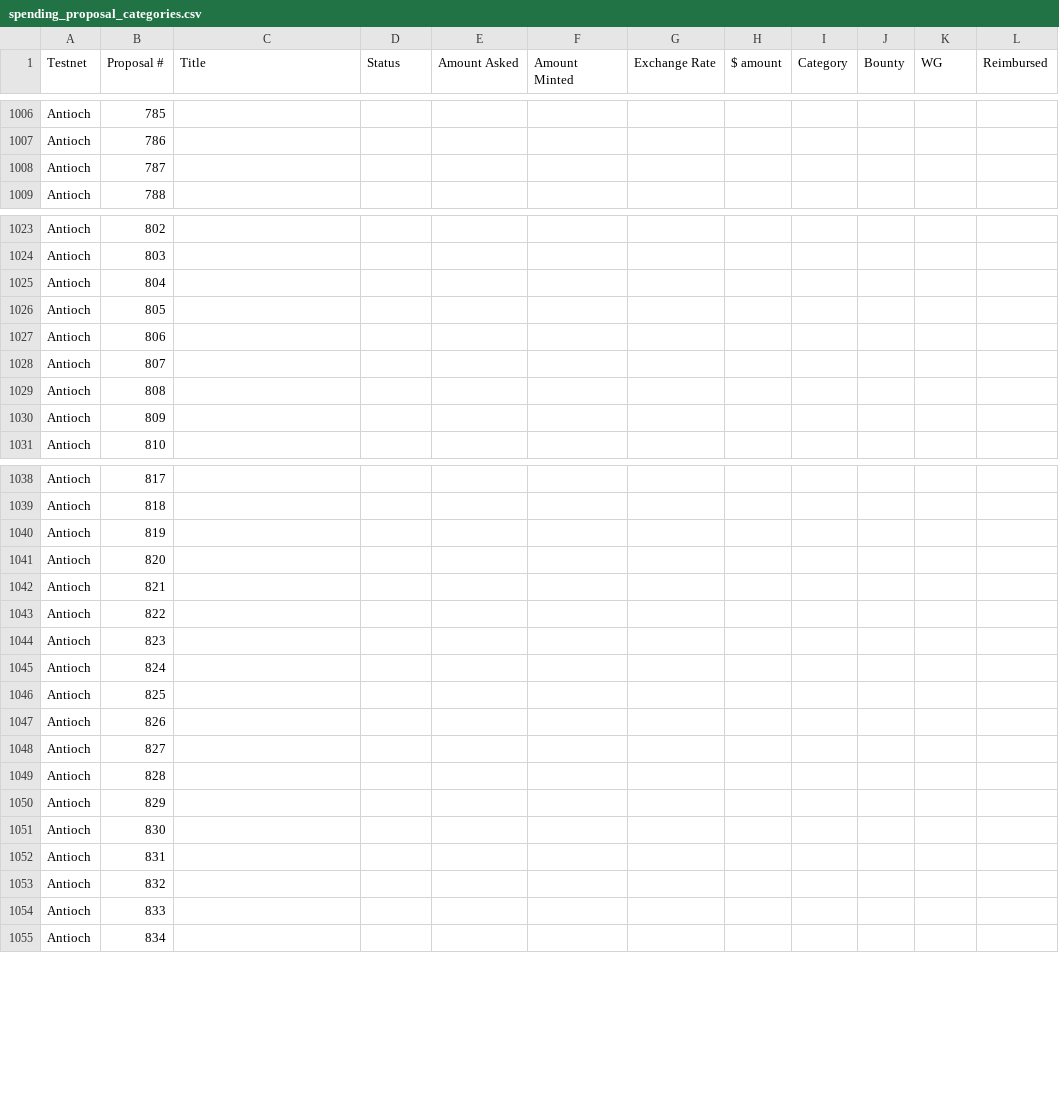
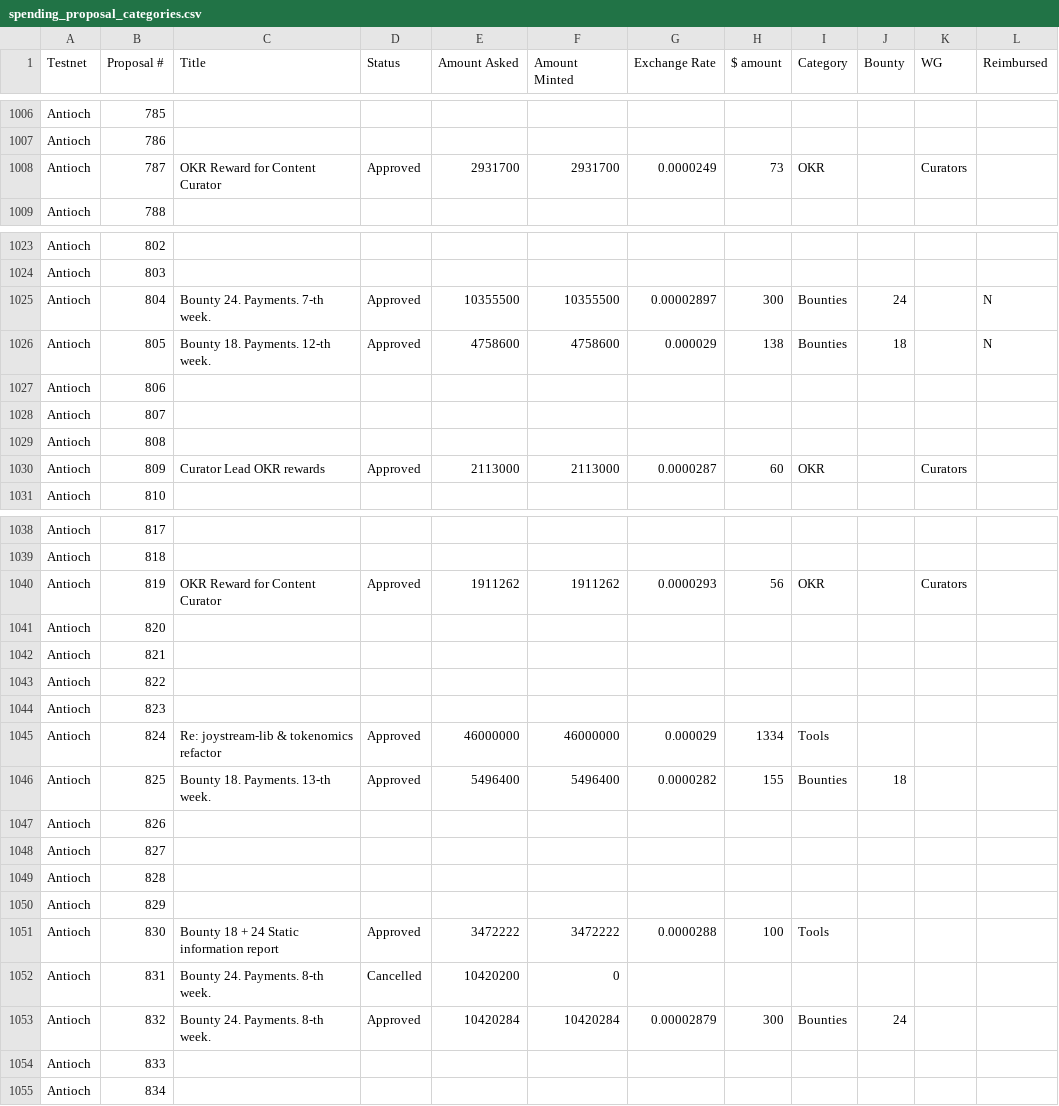
Before and after one commit to Joystream/community-repo, a CSV file: governance/spending_proposal_categories.csv, drawn as a sheet; only a part is shown, gaps mark what is left out; the diff covers the shown part only.

Commit message:
Update spending_proposal_categories.csv

```diff
--- a/governance/spending_proposal_categories.csv
+++ b/governance/spending_proposal_categories.csv
@@ -1007,3 +1007,3 @@ Antioch,785,,,,,,,,,,
 Antioch,786,,,,,,,,,,
-Antioch,787,,,,,,,,,,
+Antioch,787,OKR Reward for Content Curator,Approved,2931700,2931700,0.0000249,73,OKR,,Curators,
 Antioch,788,,,,,,,,,,
@@ -1024,4 +1024,4 @@ Antioch,802,,,,,,,,,,
 Antioch,803,,,,,,,,,,
-Antioch,804,,,,,,,,,,
-Antioch,805,,,,,,,,,,
+Antioch,804,Bounty 24. Payments. 7-th week.,Approved,10355500,10355500,0.00002897,300,Bounties,24,,N
+Antioch,805,Bounty 18. Payments. 12-th week.,Approved,4758600,4758600,0.000029,138,Bounties,18,,N
 Antioch,806,,,,,,,,,,
@@ -1029,3 +1029,3 @@ Antioch,807,,,,,,,,,,
 Antioch,808,,,,,,,,,,
-Antioch,809,,,,,,,,,,
+Antioch,809,Curator Lead OKR rewards,Approved,2113000,2113000,0.0000287,60,OKR,,Curators,
 Antioch,810,,,,,,,,,,
@@ -1039,3 +1039,3 @@ Antioch,817,,,,,,,,,,
 Antioch,818,,,,,,,,,,
-Antioch,819,,,,,,,,,,
+Antioch,819,OKR Reward for Content Curator,Approved,1911262,1911262,0.0000293,56,OKR,,Curators,
 Antioch,820,,,,,,,,,,
@@ -1044,4 +1044,4 @@ Antioch,822,,,,,,,,,,
 Antioch,823,,,,,,,,,,
-Antioch,824,,,,,,,,,,
-Antioch,825,,,,,,,,,,
+Antioch,824,Re: joystream-lib & tokenomics refactor,Approved,46000000,46000000,0.000029,1334,Tools,,,
+Antioch,825,Bounty 18. Payments. 13-th week.,Approved,5496400,5496400,0.0000282,155,Bounties,18,,
 Antioch,826,,,,,,,,,,
@@ -1050,5 +1050,5 @@ Antioch,828,,,,,,,,,,
 Antioch,829,,,,,,,,,,
-Antioch,830,,,,,,,,,,
-Antioch,831,,,,,,,,,,
-Antioch,832,,,,,,,,,,
+Antioch,830,Bounty 18 + 24 Static information report,Approved,3472222,3472222,0.0000288,100,Tools,,,
+Antioch,831,Bounty 24. Payments. 8-th week.,Cancelled,10420200,0,,,,,,
+Antioch,832,Bounty 24. Payments. 8-th week.,Approved,10420284,10420284,0.00002879,300,Bounties,24,,
 Antioch,833,,,,,,,,,,
```
Also changed, not shown: 5 added rows, 1 removed row and 4 edited cells elsewhere in this file.
